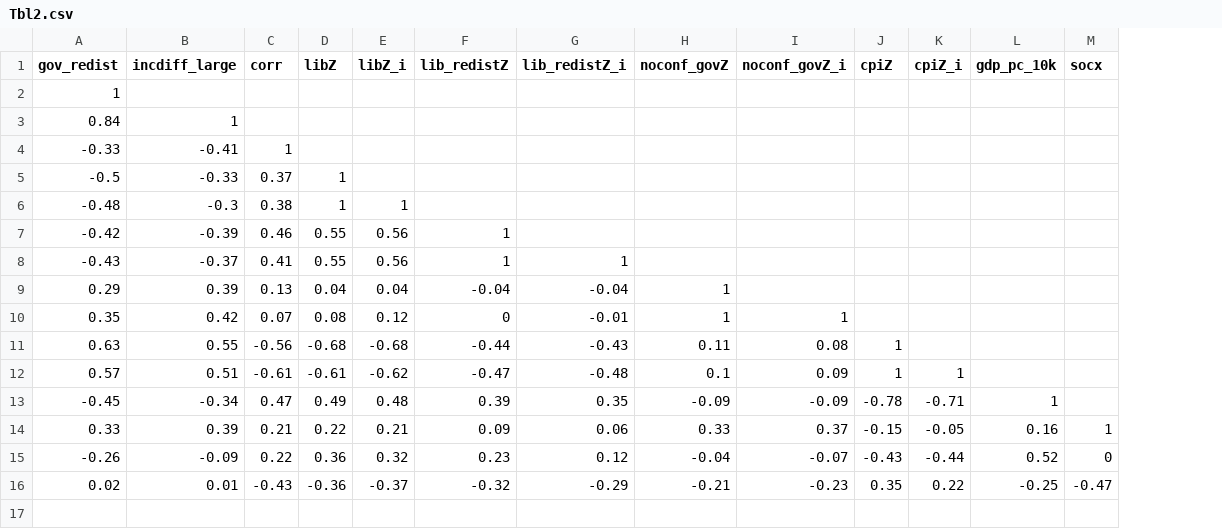
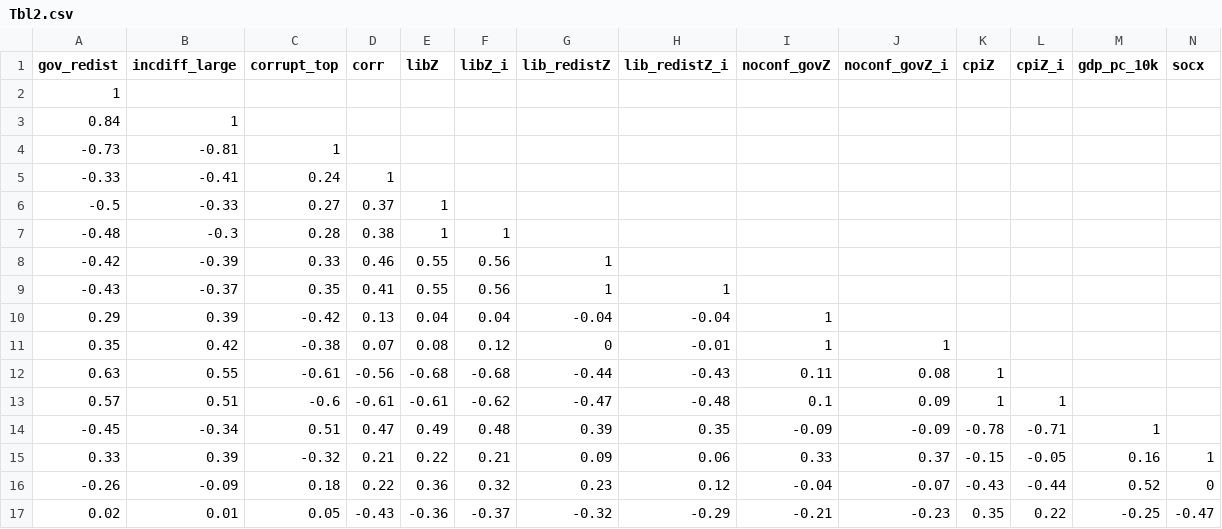
Before and after one commit to hungnguyen167/Social-Status, a CSV file: results/Tbl2.csv, drawn as a sheet; only a part is shown; addresses are those after the commit; rows hold the shown columns only; the diff names each change by its address in the sheet, - before the commit and + after, or states it on an @@ line.

Commit message:
added individual level corruption heuristic

```diff
--- a/results/Tbl2.csv
+++ b/results/Tbl2.csv
+column C (corrupt_top), rows 5-17: 0.24 | 0.27 | 0.28 | 0.33 | 0.35 | -0.42 | -0.38 | -0.61 | -0.6 | 0.51 | -0.32 | 0.18 | 0.05
+row 4: -0.73 | -0.81 | 1
```
Also changed, not shown: 6 other files.
